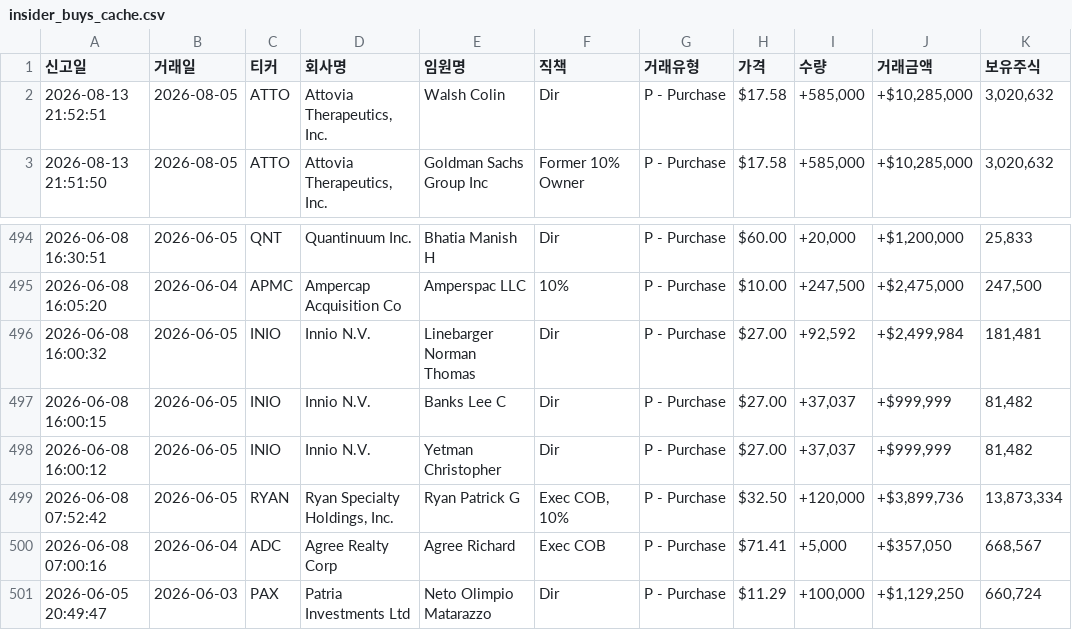
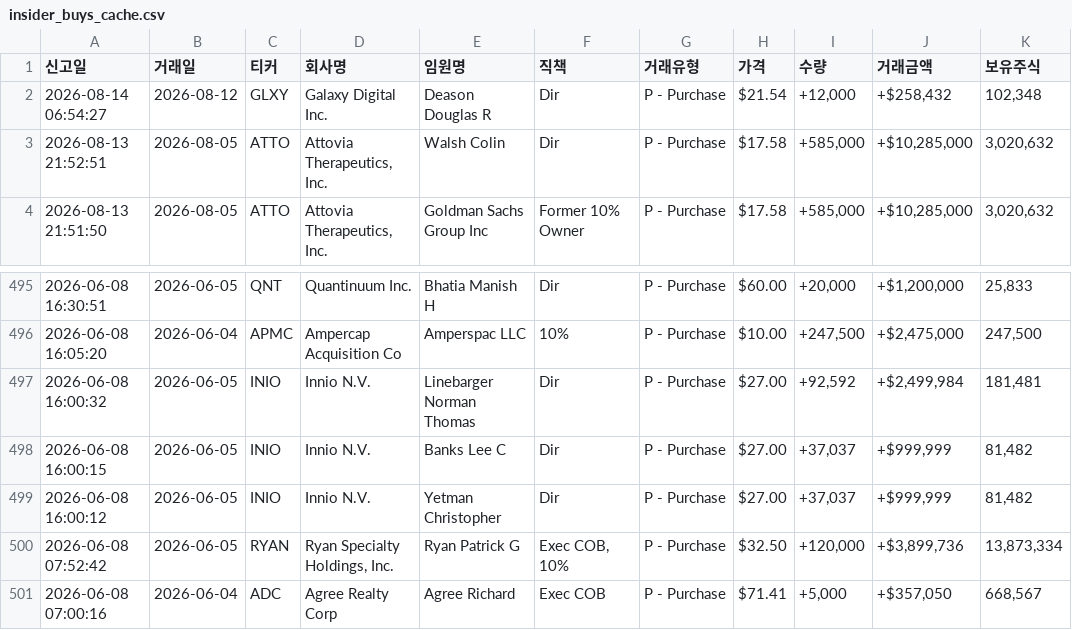
Before and after one commit to dicacros-gif/claude, a CSV file: data/insider_buys_cache.csv, drawn as a sheet; only a part is shown, gaps mark what is left out.

```diff
--- a/data/insider_buys_cache.csv
+++ b/data/insider_buys_cache.csv
@@ -1,2 +1,3 @@
 신고일,거래일,티커,회사명,임원명,직책,거래유형,가격,수량,거래금액,보유주식
+2026-08-14 06:54:27,2026-08-12,GLXY,Galaxy Digital Inc.,Deason Douglas R,Dir,P - Purchase,$21.54,"+12,000","+$258,432","102,348"
 2026-08-13 21:52:51,2026-08-05,ATTO,"Attovia Therapeutics, Inc.",Walsh Colin,Dir,P - Purchase,$17.58,"+585,000","+$10,285,000","3,020,632"
@@ -500,2 +501 @@
 2026-06-08 07:00:16,2026-06-04,ADC,Agree Realty Corp,Agree Richard,Exec COB,P - Purchase,$71.41,"+5,000","+$357,050","668,567"
-2026-06-05 20:49:47,2026-06-03,PAX,Patria Investments Ltd,Neto Olimpio Matarazzo,Dir,P - Purchase,$11.29,"+100,000","+$1,129,250","660,724"
```
Also changed, not shown: 5 other files.
